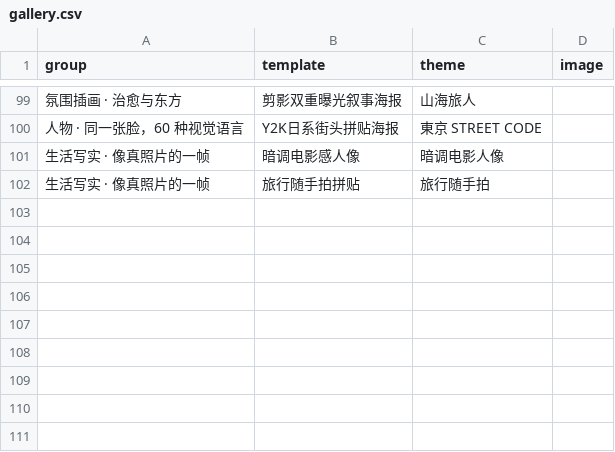
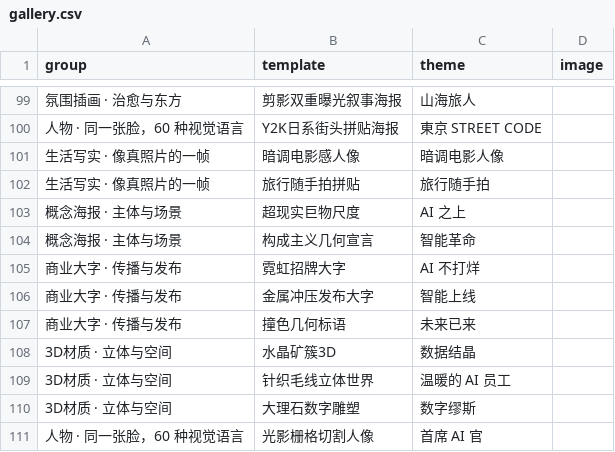
Before and after one commit to Astralune-ai/astra-imagen-showcase, a CSV file: gallery.csv, drawn as a sheet; only a part is shown, gaps mark what is left out; the diff names each change by its address in the sheet, - before the commit and + after, or states it on an @@ line.

Commit message:
fill 4 groups to complete rows: +9 creative templates (surreal-scale/constructivist/neon/stamped-metal/swiss-blocks/crystal/knitted/marble-digital/light-slat-noir)

```diff
--- a/gallery.csv
+++ b/gallery.csv
+row 103: 概念海报 · 主体与场景 | 超现实巨物尺度 | AI 之上
+row 104: 概念海报 · 主体与场景 | 构成主义几何宣言 | 智能革命
+row 105: 商业大字 · 传播与发布 | 霓虹招牌大字 | AI 不打烊
+row 106: 商业大字 · 传播与发布 | 金属冲压发布大字 | 智能上线
+row 107: 商业大字 · 传播与发布 | 撞色几何标语 | 未来已来
+row 108: 3D材质 · 立体与空间 | 水晶矿簇3D | 数据结晶
+row 109: 3D材质 · 立体与空间 | 针织毛线立体世界 | 温暖的 AI 员工
+row 110: 3D材质 · 立体与空间 | 大理石数字雕塑 | 数字缪斯
+row 111: 人物 · 同一张脸，60 种视觉语言 | 光影栅格切割人像 | 首席 AI 官
```
Also changed, not shown: 10 other files.
